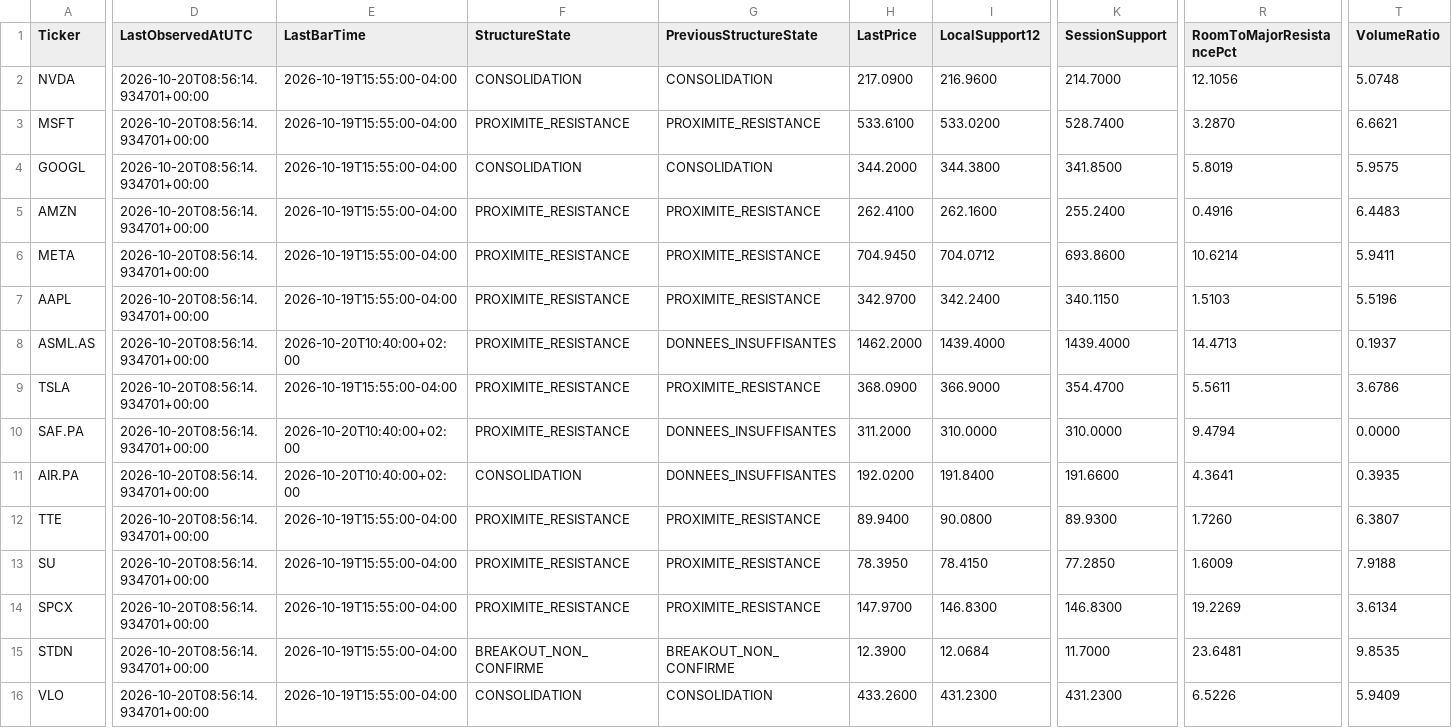
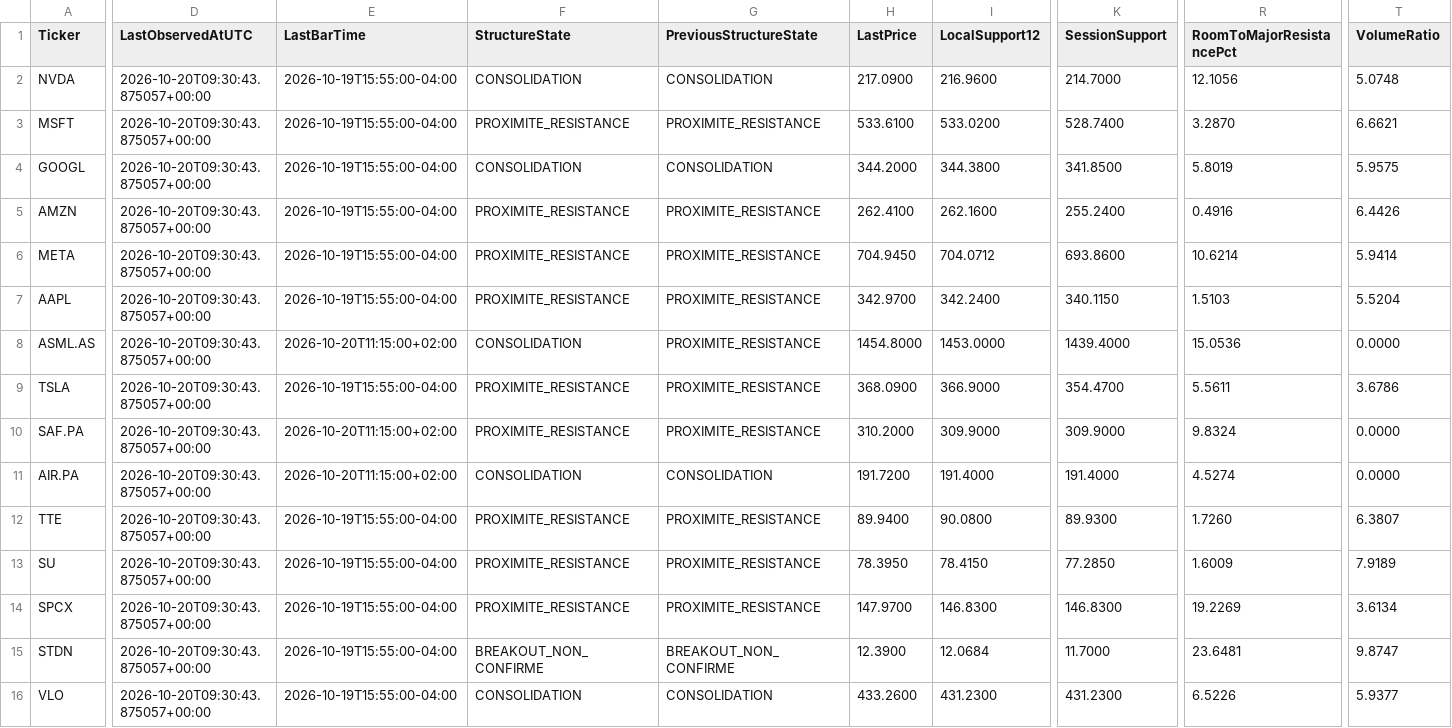
Before and after one commit to Thameur95/investment-assistant, a CSV file: historical_lab/results/structure_shadow_state.csv, drawn as a sheet; only a part is shown, gaps mark what is left out; the diff covers the shown part only; the diff names each change by its address in the sheet, - before the commit and + after, or states it on an @@ line.

```diff
--- a/historical_lab/results/structure_shadow_state.csv
+++ b/historical_lab/results/structure_shadow_state.csv
-D2:D16 (LastObservedAtUTC): 2026-10-20T08:56:14.934701+00:00
+D2:D16 (LastObservedAtUTC): 2026-10-20T09:30:43.875057+00:00
-T5 (VolumeRatio): 6.4483
+T5 (VolumeRatio): 6.4426
-T6 (VolumeRatio): 5.9411
+T6 (VolumeRatio): 5.9414
-T7 (VolumeRatio): 5.5196
+T7 (VolumeRatio): 5.5204
-E8 (LastBarTime): 2026-10-20T10:40:00+02:00
+E8 (LastBarTime): 2026-10-20T11:15:00+02:00
-F8 (StructureState): PROXIMITE_RESISTANCE
+F8 (StructureState): CONSOLIDATION
-G8 (PreviousStructureState): DONNEES_INSUFFISANTES
+G8 (PreviousStructureState): PROXIMITE_RESISTANCE
-H8 (LastPrice): 1462.2000
+H8 (LastPrice): 1454.8000
-I8 (LocalSupport12): 1439.4000
+I8 (LocalSupport12): 1453.0000
-R8 (RoomToMajorResistancePct): 14.4713
+R8 (RoomToMajorResistancePct): 15.0536
-T8 (VolumeRatio): 0.1937
+T8 (VolumeRatio): 0.0000
-E10:E11 (LastBarTime): 2026-10-20T10:40:00+02:00
+E10:E11 (LastBarTime): 2026-10-20T11:15:00+02:00
-G10 (PreviousStructureState): DONNEES_INSUFFISANTES
+G10 (PreviousStructureState): PROXIMITE_RESISTANCE
-H10 (LastPrice): 311.2000
+H10 (LastPrice): 310.2000
-I10 (LocalSupport12): 310.0000
+I10 (LocalSupport12): 309.9000
-K10 (SessionSupport): 310.0000
+K10 (SessionSupport): 309.9000
-R10 (RoomToMajorResistancePct): 9.4794
+R10 (RoomToMajorResistancePct): 9.8324
-G11 (PreviousStructureState): DONNEES_INSUFFISANTES
+G11 (PreviousStructureState): CONSOLIDATION
-H11 (LastPrice): 192.0200
+H11 (LastPrice): 191.7200
-I11 (LocalSupport12): 191.8400
+I11 (LocalSupport12): 191.4000
-K11 (SessionSupport): 191.6600
+K11 (SessionSupport): 191.4000
-R11 (RoomToMajorResistancePct): 4.3641
+R11 (RoomToMajorResistancePct): 4.5274
-T11 (VolumeRatio): 0.3935
+T11 (VolumeRatio): 0.0000
-T13 (VolumeRatio): 7.9188
+T13 (VolumeRatio): 7.9189
-T15 (VolumeRatio): 9.8535
+T15 (VolumeRatio): 9.8747
-T16 (VolumeRatio): 5.9409
+T16 (VolumeRatio): 5.9377
```
Also changed, not shown: 1 edited cell elsewhere in this file, historical_lab/results/structure_observations.csv, historical_lab/results/structure_shadow_cash.csv, 8 other files.
